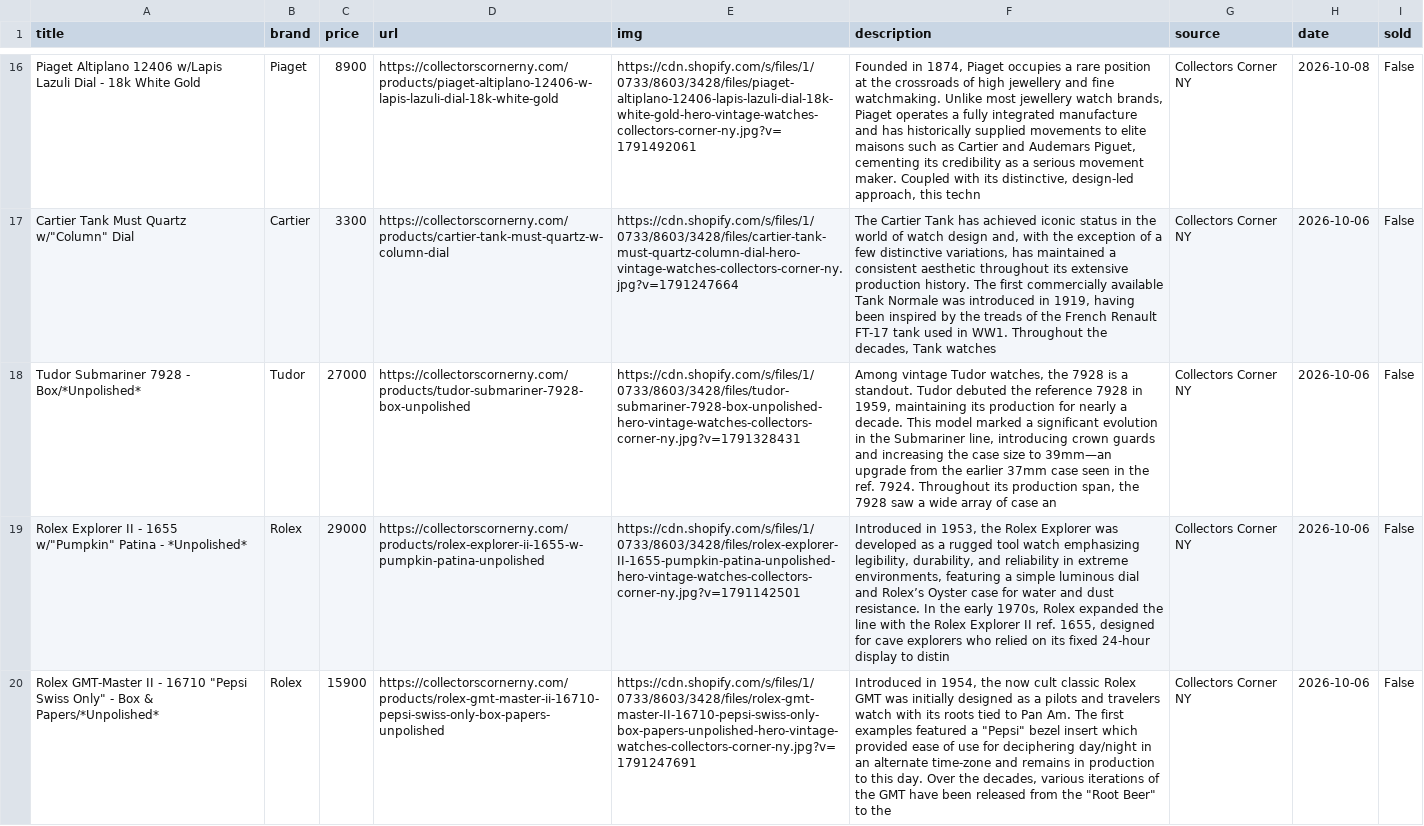
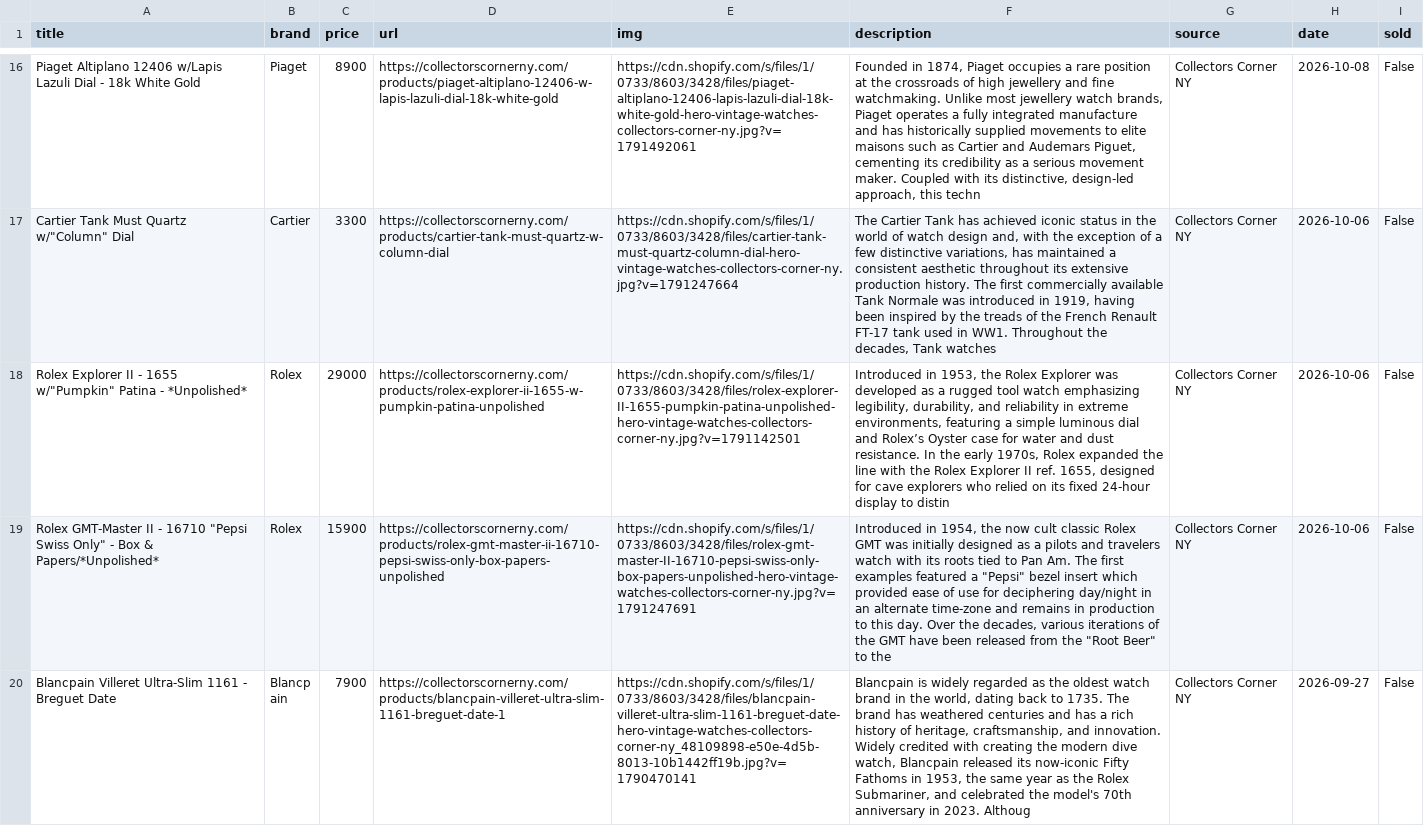
Before and after one commit to markatmutter-cloud/watchlist, a CSV file: data/collectorscorner.csv, drawn as a sheet; only a part is shown, gaps mark what is left out; the shorter side is filled out with more unchanged rows; the diff covers the shown part only; the diff names each change by its address in the sheet, - before the commit and + after, or states it on an @@ line.

```diff
--- a/data/collectorscorner.csv
+++ b/data/collectorscorner.csv
-row 18: Tudor Submariner 7928 - Box/*Unpolished* | Tudor | 27000 | https://collectorscornerny.com/products/tudor-submariner-7928-box-unpolished | https://cdn.shopify.com/s/files/1/0733/8603/3428/files/tudor-submariner-7928-box-unpolished-hero-vintage-watches-collectors-corner-ny.jpg?v=1791328431 | Among vintage Tudor watches, the 7928 is a standout. Tudor debuted the reference 7928 in 1959, maintaining its production for nearly a decade. This model marked a significant evolution in the Submariner line, introducing crown guards and increasing the case size to 39mm—an upgrade from the earlier 37mm case seen in the ref. 7924. Throughout its production span, the 7928 saw a wide array of case an | Collectors Corner NY | 2026-10-06 | False
```
Also changed, not shown: 1 removed row elsewhere in this file, data/lunaroyster.csv, data/oliverandclarke.csv, 16 other files.
